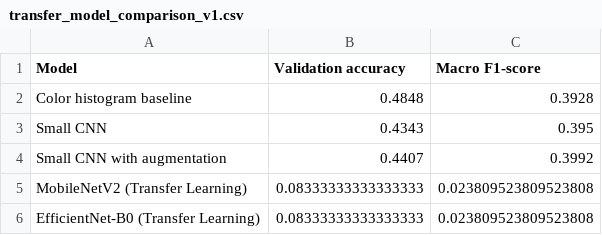
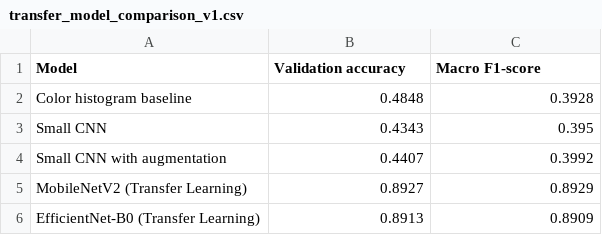
Before and after one commit to cepdnaclk/e22-co5430-waste-image-classification, a CSV file: docs/phase6/transfer_model_comparison_v1.csv, drawn as a sheet.

```diff
--- a/docs/phase6/transfer_model_comparison_v1.csv
+++ b/docs/phase6/transfer_model_comparison_v1.csv
@@ -4,3 +4,3 @@ Small CNN,0.4343,0.395
 Small CNN with augmentation,0.4407,0.3992
-MobileNetV2 (Transfer Learning),0.08333333333333333,0.023809523809523808
-EfficientNet-B0 (Transfer Learning),0.08333333333333333,0.023809523809523808
+MobileNetV2 (Transfer Learning),0.8927,0.8929
+EfficientNet-B0 (Transfer Learning),0.8913,0.8909
```
Also changed, not shown: docs/phase5/with_aug/cnn_class_report_v1.csv, docs/phase6/efficientnet_b0_class_report_v1.csv, 38 other files.
